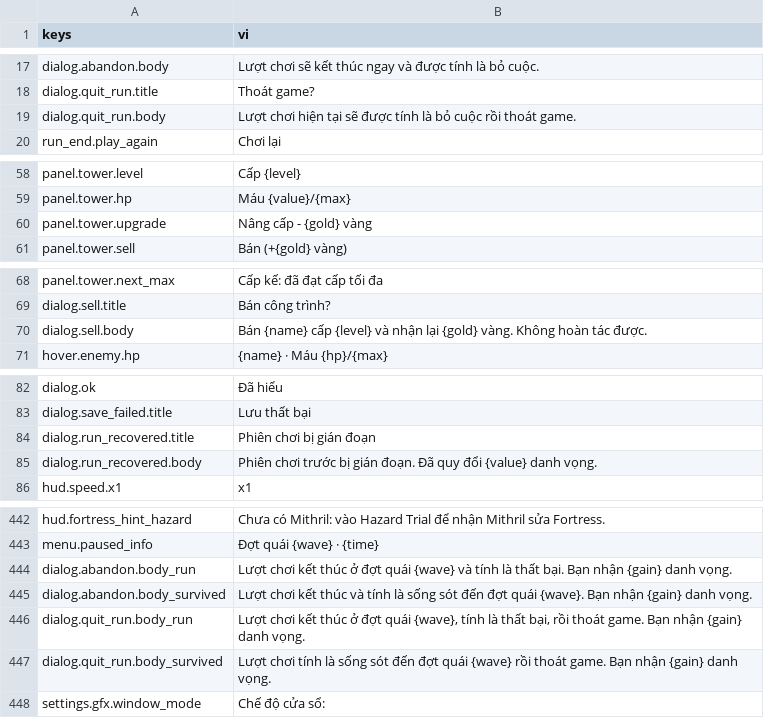
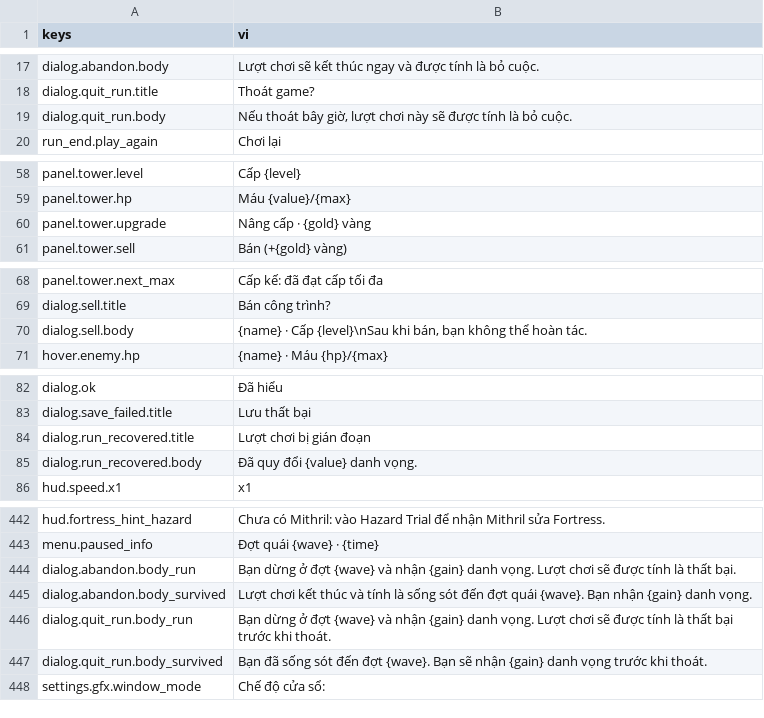
Before and after one commit to Rawisl/Godot_Roguelite3D_Gr8, a CSV file: data/locale/strings.csv, drawn as a sheet; only a part is shown, gaps mark what is left out; the diff covers the shown part only.

```diff
--- a/data/locale/strings.csv
+++ b/data/locale/strings.csv
@@ -18,3 +18,3 @@ dialog.abandon.body,Lượt chơi sẽ kết thúc ngay và được tính là b
 dialog.quit_run.title,Thoát game?
-dialog.quit_run.body,Lượt chơi hiện tại sẽ được tính là bỏ cuộc rồi thoát game.
+dialog.quit_run.body,"Nếu thoát bây giờ, lượt chơi này sẽ được tính là bỏ cuộc."
 run_end.play_again,Chơi lại
@@ -59,3 +59,3 @@ panel.tower.level,Cấp {level}
 panel.tower.hp,Máu {value}/{max}
-panel.tower.upgrade,Nâng cấp - {gold} vàng
+panel.tower.upgrade,Nâng cấp · {gold} vàng
 panel.tower.sell,Bán (+{gold} vàng)
@@ -69,3 +69,3 @@ panel.tower.next_max,Cấp kế: đã đạt cấp tối đa
 dialog.sell.title,Bán công trình?
-dialog.sell.body,Bán {name} cấp {level} và nhận lại {gold} vàng. Không hoàn tác được.
+dialog.sell.body,"{name} · Cấp {level}\nSau khi bán, bạn không thể hoàn tác."
 hover.enemy.hp,{name} · Máu {hp}/{max}
@@ -83,4 +83,4 @@ dialog.ok,Đã hiểu
 dialog.save_failed.title,Lưu thất bại
-dialog.run_recovered.title,Phiên chơi bị gián đoạn
-dialog.run_recovered.body,Phiên chơi trước bị gián đoạn. Đã quy đổi {value} danh vọng.
+dialog.run_recovered.title,Lượt chơi bị gián đoạn
+dialog.run_recovered.body,Đã quy đổi {value} danh vọng.
 hud.speed.x1,x1
@@ -447,6 +447,6 @@ hud.fortress_hint_hazard,Chưa có Mithril: vào Hazard Trial để nhận Mithr
 menu.paused_info,Đợt quái {wave} · {time}
-dialog.abandon.body_run,Lượt chơi kết thúc ở đợt quái {wave} và tính là thất bại. Bạn nhận {gain} danh vọng.
+dialog.abandon.body_run,Bạn dừng ở đợt {wave} và nhận {gain} danh vọng. Lượt chơi sẽ được tính là thất bại.
 dialog.abandon.body_survived,Lượt chơi kết thúc và tính là sống sót đến đợt quái {wave}. Bạn nhận {gain} danh vọng.
-dialog.quit_run.body_run,"Lượt chơi kết thúc ở đợt quái {wave}, tính là thất bại, rồi thoát game. Bạn nhận {gain} danh vọng."
-dialog.quit_run.body_survived,Lượt chơi tính là sống sót đến đợt quái {wave} rồi thoát game. Bạn nhận {gain} danh vọng.
+dialog.quit_run.body_run,Bạn dừng ở đợt {wave} và nhận {gain} danh vọng. Lượt chơi sẽ được tính là thất bại trước khi thoát.
+dialog.quit_run.body_survived,Bạn đã sống sót đến đợt {wave}. Bạn sẽ nhận {gain} danh vọng trước khi thoát.
 settings.gfx.window_mode,Chế độ cửa sổ:
```
Also changed, not shown: 3 added rows and 18 edited cells elsewhere in this file, 13 other files.
